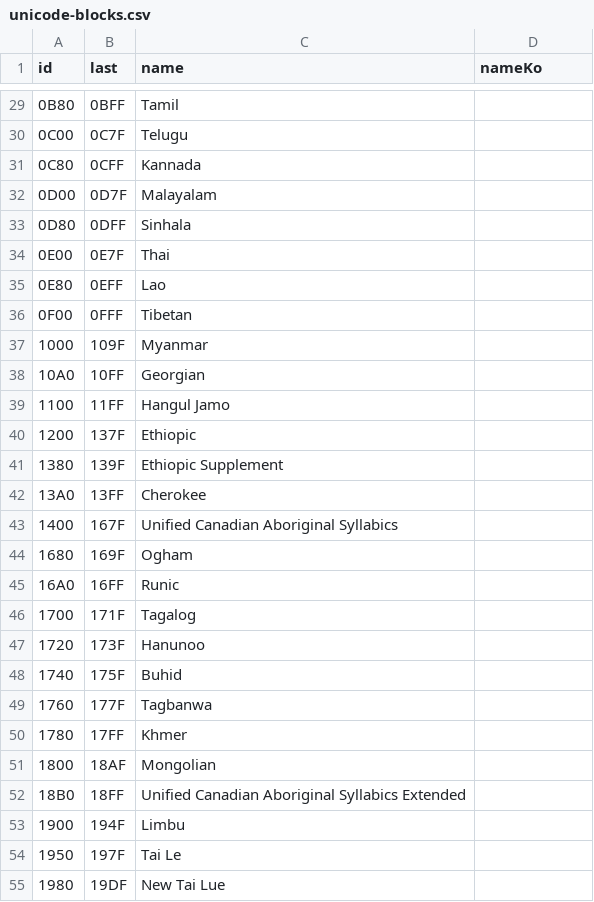
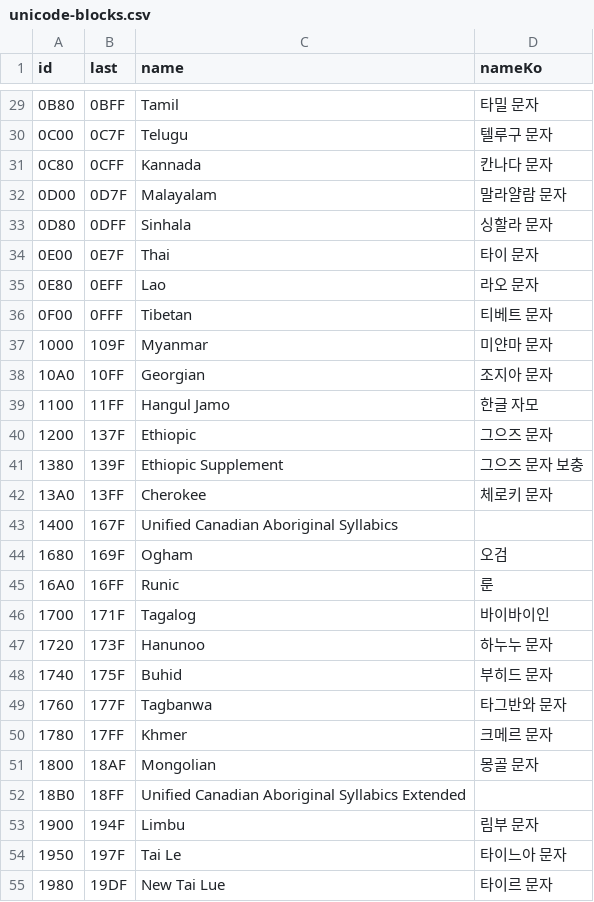
Before and after one commit to quiple/quiple.dev, a CSV file: src/contents/unicode-blocks.csv, drawn as a sheet; only a part is shown, gaps mark what is left out; the diff covers the shown part only.

```diff
--- a/src/contents/unicode-blocks.csv
+++ b/src/contents/unicode-blocks.csv
@@ -29,27 +29,27 @@ id;last;name;nameKo
-0B80;0BFF;Tamil;
-0C00;0C7F;Telugu;
-0C80;0CFF;Kannada;
-0D00;0D7F;Malayalam;
-0D80;0DFF;Sinhala;
-0E00;0E7F;Thai;
-0E80;0EFF;Lao;
-0F00;0FFF;Tibetan;
-1000;109F;Myanmar;
-10A0;10FF;Georgian;
-1100;11FF;Hangul Jamo;
-1200;137F;Ethiopic;
-1380;139F;Ethiopic Supplement;
-13A0;13FF;Cherokee;
+0B80;0BFF;Tamil;타밀 문자
+0C00;0C7F;Telugu;텔루구 문자
+0C80;0CFF;Kannada;칸나다 문자
+0D00;0D7F;Malayalam;말라얄람 문자
+0D80;0DFF;Sinhala;싱할라 문자
+0E00;0E7F;Thai;타이 문자
+0E80;0EFF;Lao;라오 문자
+0F00;0FFF;Tibetan;티베트 문자
+1000;109F;Myanmar;미얀마 문자
+10A0;10FF;Georgian;조지아 문자
+1100;11FF;Hangul Jamo;한글 자모
+1200;137F;Ethiopic;그으즈 문자
+1380;139F;Ethiopic Supplement;그으즈 문자 보충
+13A0;13FF;Cherokee;체로키 문자
 1400;167F;Unified Canadian Aboriginal Syllabics;
-1680;169F;Ogham;
-16A0;16FF;Runic;
-1700;171F;Tagalog;
-1720;173F;Hanunoo;
-1740;175F;Buhid;
-1760;177F;Tagbanwa;
-1780;17FF;Khmer;
-1800;18AF;Mongolian;
+1680;169F;Ogham;오검
+16A0;16FF;Runic;룬
+1700;171F;Tagalog;바이바이인
+1720;173F;Hanunoo;하누누 문자
+1740;175F;Buhid;부히드 문자
+1760;177F;Tagbanwa;타그반와 문자
+1780;17FF;Khmer;크메르 문자
+1800;18AF;Mongolian;몽골 문자
 18B0;18FF;Unified Canadian Aboriginal Syllabics Extended;
-1900;194F;Limbu;
-1950;197F;Tai Le;
-1980;19DF;New Tai Lue;
+1900;194F;Limbu;림부 문자
+1950;197F;Tai Le;타이느아 문자
+1980;19DF;New Tai Lue;타이르 문자
```
Also changed, not shown: 31 edited cells elsewhere in this file, 1 other file.
